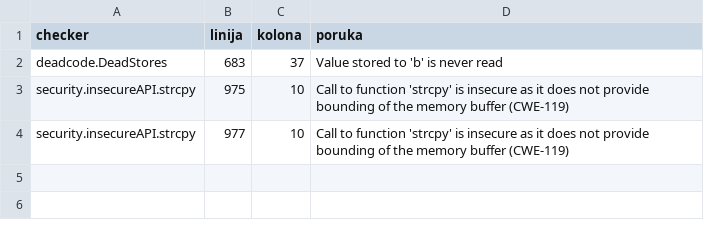
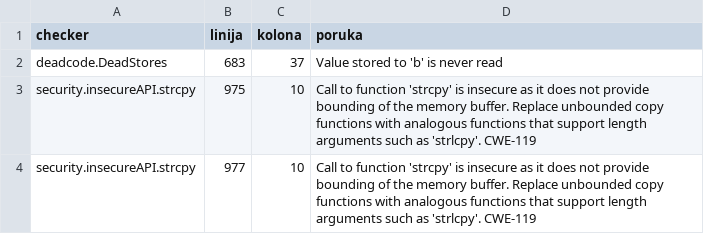
Before and after one commit to MATF-Software-Verification/2026_Analysis_json-parser, a TSV file: clang_static_analyzer/results/nalazi.tsv, drawn as a sheet.

Commit message:
Mac results updated

```diff
--- a/clang_static_analyzer/results/nalazi.tsv
+++ b/clang_static_analyzer/results/nalazi.tsv
@@ -2,3 +2,3 @@ checker	linija	kolona	poruka
 deadcode.DeadStores	683	37	Value stored to 'b' is never read
-security.insecureAPI.strcpy	975	10	Call to function 'strcpy' is insecure as it does not provide bounding of the memory buffer (CWE-119)
-security.insecureAPI.strcpy	977	10	Call to function 'strcpy' is insecure as it does not provide bounding of the memory buffer (CWE-119)
+security.insecureAPI.strcpy	975	10	Call to function 'strcpy' is insecure as it does not provide bounding of the memory buffer. Replace unbounded copy functions with analogous functions that support length arguments such as 'strlcpy'. CWE-119
+security.insecureAPI.strcpy	977	10	Call to function 'strcpy' is insecure as it does not provide bounding of the memory buffer. Replace unbounded copy functions with analogous functions that support length arguments such as 'strlcpy'. CWE-119
```
Also changed, not shown: 6 other files.
